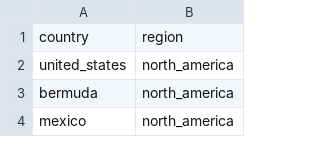
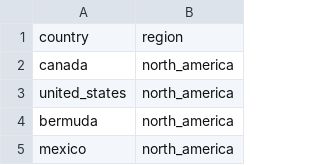
Before and after one commit to blab/zika-usvi, a TSV file: data/indexed-countries.tsv, drawn as a sheet; only a part is shown.

Commit message:
update script and files with canada added back in

```diff
--- a/data/indexed-countries.tsv
+++ b/data/indexed-countries.tsv
@@ -1,2 +1,3 @@
 country	region
+canada	north_america
 united_states	north_america
```
Also changed, not shown: 2 other files.
